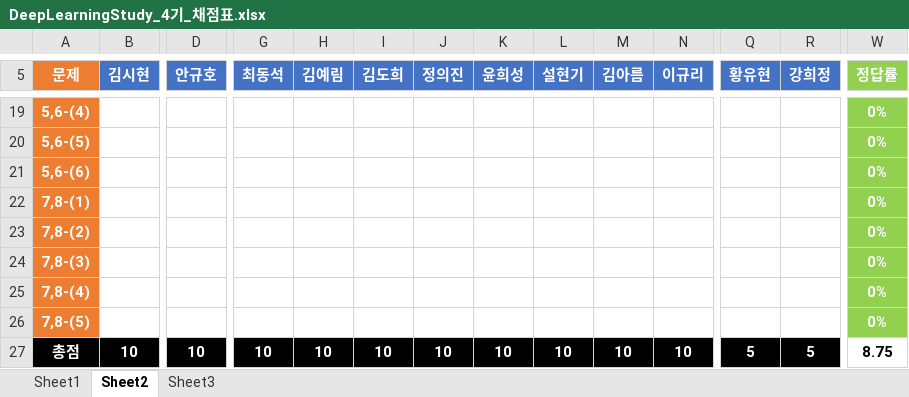
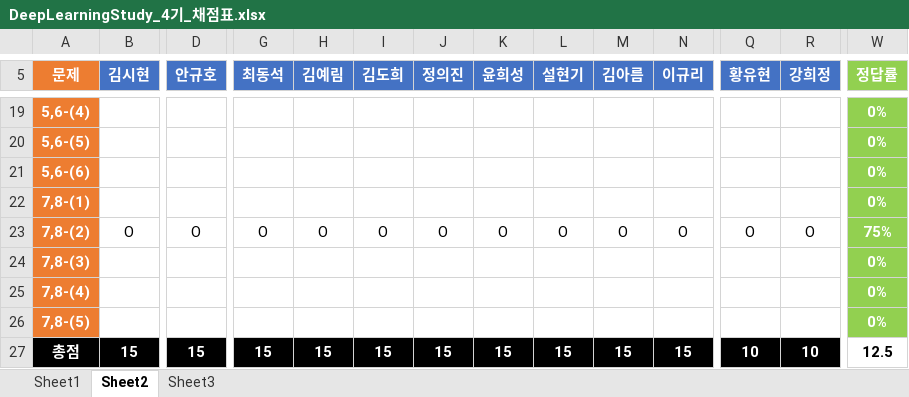
Before and after one commit to longBright/2022_DeepLearningStudy, an Excel workbook: 02_Test_Data/DeepLearningStudy_4기_채점표.xlsx, sheet Sheet2, drawn as a sheet; only a part is shown, gaps mark what is left out; values as stored, in another font and other column widths than the file's, no borders; removed rows and columns are numbered as before the commit, all else as after; rows hold the shown columns only; the diff covers the shown part only; the diff names each change by its address in the sheet, - before the commit and + after, or states it on an @@ line.

Commit message:
Oh

```diff
--- a/02_Test_Data/DeepLearningStudy_4기_채점표.xlsx (sheet Sheet2)
+++ b/02_Test_Data/DeepLearningStudy_4기_채점표.xlsx (sheet Sheet2)
-row 23: 7,8-(2) |  |  |  |  |  |  |  |  |  |  |  |  | 0%
+row 23: 7,8-(2) | O | O | O | O | O | O | O | O | O | O | O | O | 75%
-B27 (김시현): 10
+B27 (김시현): 15
-D27 (안규호): 10
+D27 (안규호): 15
-G27 (최동석): 10
+G27 (최동석): 15
-H27 (김예림): 10
+H27 (김예림): 15
-I27 (김도희): 10
+I27 (김도희): 15
-J27 (정의진): 10
+J27 (정의진): 15
-K27 (윤희성): 10
+K27 (윤희성): 15
-L27 (설현기): 10
+L27 (설현기): 15
-M27 (김아름): 10
+M27 (김아름): 15
-N27 (이규리): 10
+N27 (이규리): 15
-Q27 (황유현): 5
+Q27 (황유현): 10
-R27 (강희정): 5
+R27 (강희정): 10
-W27 (정답률): 8.75
+W27 (정답률): 12.5
```
Also changed, not shown: 4 edited cells elsewhere in this sheet.
